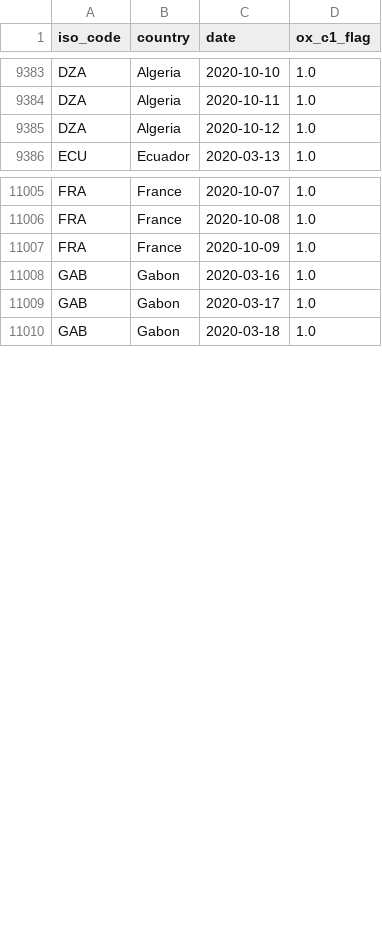
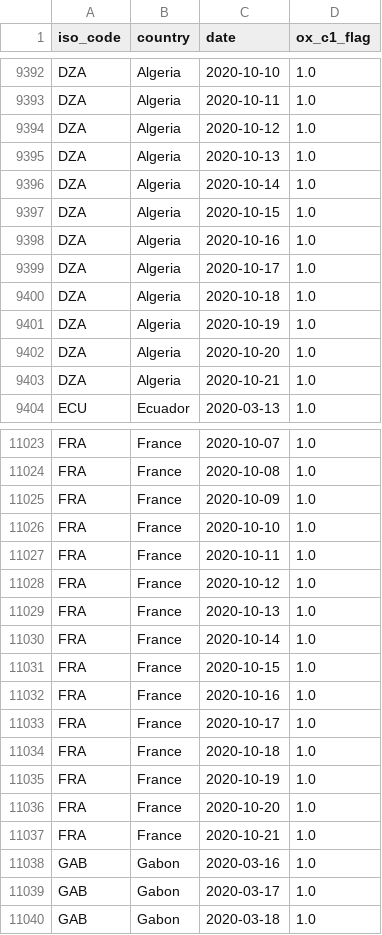
Before and after one commit to sdsna/lancet-covid-19-database, a CSV file: data/indicators/ox_c1_flag.csv, drawn as a sheet; only a part is shown, gaps mark what is left out; the diff covers the shown part only; the diff names each change by its address in the sheet, - before the commit and + after, or states it on an @@ line.

```diff
--- a/data/indicators/ox_c1_flag.csv
+++ b/data/indicators/ox_c1_flag.csv
+row 9395: DZA | Algeria | 2020-10-13 | 1.0
+row 9396: DZA | Algeria | 2020-10-14 | 1.0
+row 9397: DZA | Algeria | 2020-10-15 | 1.0
+row 9398: DZA | Algeria | 2020-10-16 | 1.0
+row 9399: DZA | Algeria | 2020-10-17 | 1.0
+row 9400: DZA | Algeria | 2020-10-18 | 1.0
+row 9401: DZA | Algeria | 2020-10-19 | 1.0
+row 9402: DZA | Algeria | 2020-10-20 | 1.0
+row 9403: DZA | Algeria | 2020-10-21 | 1.0
+row 11026: FRA | France | 2020-10-10 | 1.0
+row 11027: FRA | France | 2020-10-11 | 1.0
+row 11028: FRA | France | 2020-10-12 | 1.0
+row 11029: FRA | France | 2020-10-13 | 1.0
+row 11030: FRA | France | 2020-10-14 | 1.0
+row 11031: FRA | France | 2020-10-15 | 1.0
+row 11032: FRA | France | 2020-10-16 | 1.0
+row 11033: FRA | France | 2020-10-17 | 1.0
+row 11034: FRA | France | 2020-10-18 | 1.0
+row 11035: FRA | France | 2020-10-19 | 1.0
+row 11036: FRA | France | 2020-10-20 | 1.0
+row 11037: FRA | France | 2020-10-21 | 1.0
```
Also changed, not shown: 17 added rows elsewhere in this file, data/indicators/ox_c2_flag.csv, data/indicators/ox_c4_flag.csv, 46 other files.
